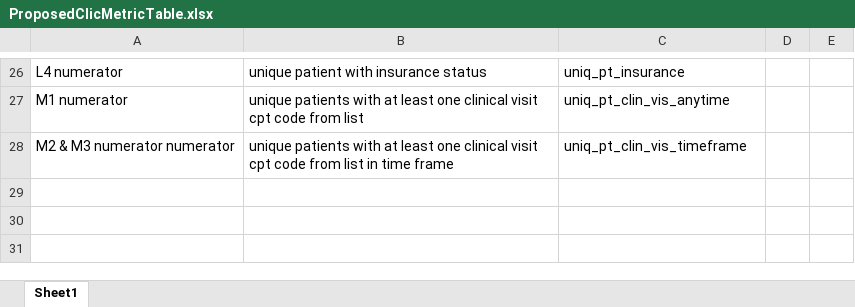
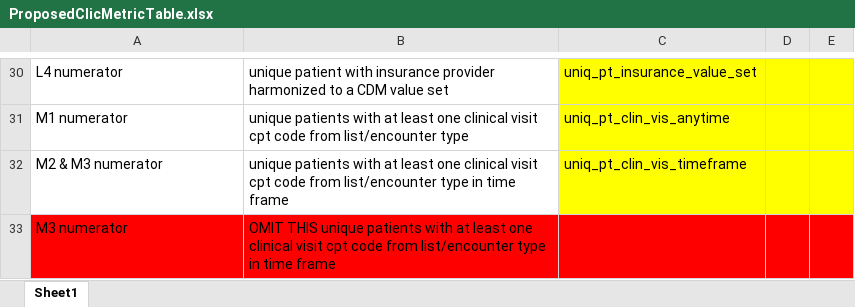
Before and after one commit to ncats/CTSA-Metrics, an Excel workbook: ProposedClicMetricTable.xlsx, sheet Sheet1, drawn as a sheet; only a part is shown, gaps mark what is left out; values as stored, in another font and other column widths than the file's, no borders; addresses are those after the commit; the diff covers the shown part only; the diff names each change by its address in the sheet, - before the commit and + after, or states it on an @@ line.

```diff
--- a/ProposedClicMetricTable.xlsx (sheet Sheet1)
+++ b/ProposedClicMetricTable.xlsx (sheet Sheet1)
-B30: …with insurance status
+B30: …with insurance provider harmonized to a CDM value set
-C30: uniq_pt_insurance
+C30: uniq_pt_insurance_value_set
-C30:E32 fill: none
+C30:E32 fill: #FFFF00
-B31: …code from list
+B31: …code from list/encounter type
-A32: M2 & M3 numerator numerator
+A32: M2 & M3 numerator
-B32: …code from list in time…
+B32: …code from list/encounter type in time…
+row 33: M3 numerator | OMIT THIS unique patients with at least one clinical visit cpt code from list/encounter type in time frame
```
Also changed, not shown: 4 added rows, 7 edited cells and cell formats elsewhere in this sheet.
